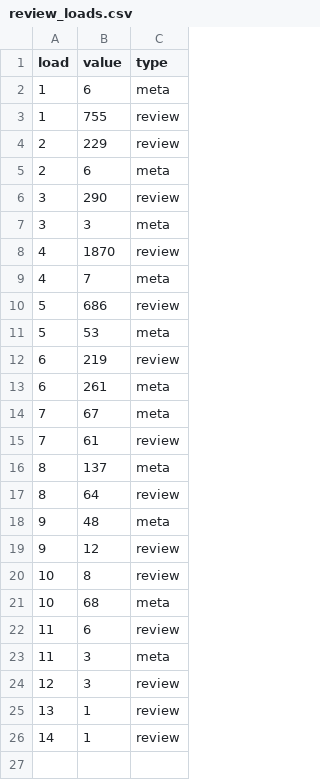
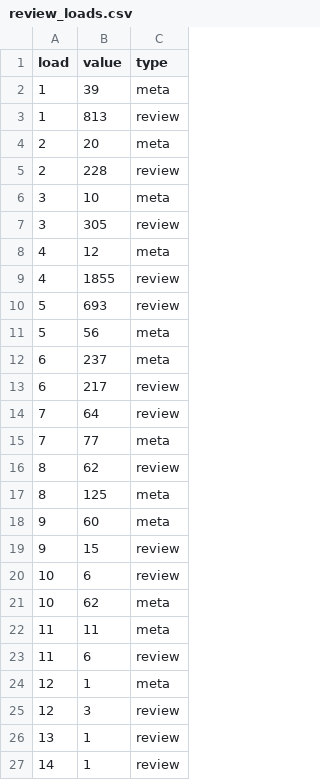
Before and after one commit to acl-org/arr-health, a CSV file: iterations/2024/february/review_loads.csv, drawn as a sheet.

```diff
--- a/iterations/2024/february/review_loads.csv
+++ b/iterations/2024/february/review_loads.csv
@@ -1,24 +1,25 @@
 load,value,type
-1,6,meta
-1,755,review
-2,229,review
-2,6,meta
-3,290,review
-3,3,meta
-4,1870,review
-4,7,meta
-5,686,review
-5,53,meta
-6,219,review
-6,261,meta
-7,67,meta
-7,61,review
-8,137,meta
-8,64,review
-9,48,meta
-9,12,review
-10,8,review
-10,68,meta
+1,39,meta
+1,813,review
+2,20,meta
+2,228,review
+3,10,meta
+3,305,review
+4,12,meta
+4,1855,review
+5,693,review
+5,56,meta
+6,237,meta
+6,217,review
+7,64,review
+7,77,meta
+8,62,review
+8,125,meta
+9,60,meta
+9,15,review
+10,6,review
+10,62,meta
+11,11,meta
 11,6,review
-11,3,meta
+12,1,meta
 12,3,review
```
Also changed, not shown: iterations/2024/february/review_dates.csv, 3 other files.
